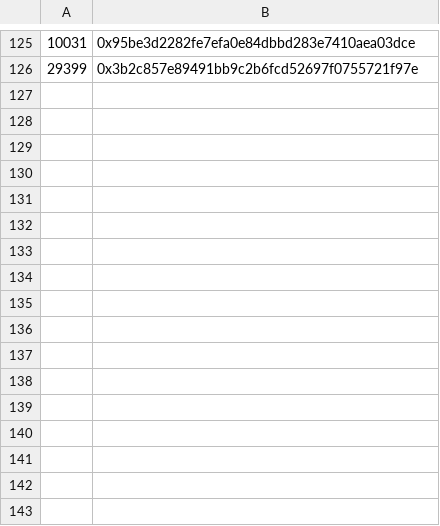
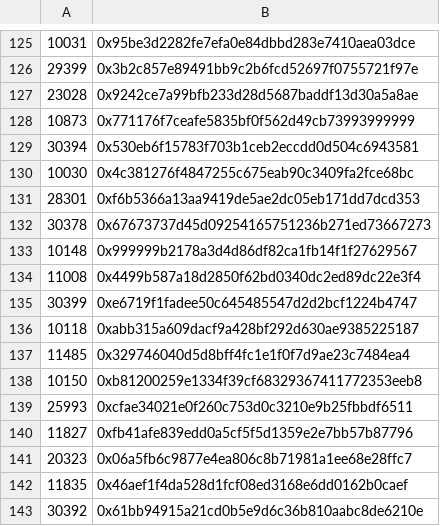
Before and after one commit to Loopring/website, a CSV file: loopring.io/public/activities/DPR/DPR.csv, drawn as a sheet; only a part is shown, gaps mark what is left out.

```diff
--- a/loopring.io/public/activities/DPR/DPR.csv
+++ b/loopring.io/public/activities/DPR/DPR.csv
@@ -126 +126,18 @@
 29399,0x3b2c857e89491bb9c2b6fcd52697f0755721f97e
+23028,0x9242ce7a99bfb233d28d5687baddf13d30a5a8ae
+10873,0x771176f7ceafe5835bf0f562d49cb73993999999
+30394,0x530eb6f15783f703b1ceb2eccdd0d504c6943581
+10030,0x4c381276f4847255c675eab90c3409fa2fce68bc
+28301,0xf6b5366a13aa9419de5ae2dc05eb171dd7dcd353
+30378,0x67673737d45d09254165751236b271ed73667273
+10148,0x999999b2178a3d4d86df82ca1fb14f1f27629567
+11008,0x4499b587a18d2850f62bd0340dc2ed89dc22e3f4
+30399,0xe6719f1fadee50c645485547d2d2bcf1224b4747
+10118,0xabb315a609dacf9a428bf292d630ae9385225187
+11485,0x329746040d5d8bff4fc1e1f0f7d9ae23c7484ea4
+10150,0xb81200259e1334f39cf68329367411772353eeb8
+25993,0xcfae34021e0f260c753d0c3210e9b25fbbdf6511
+11827,0xfb41afe839edd0a5cf5f5d1359e2e7bb57b87796
+20323,0x06a5fb6c9877e4ea806c8b71981a1ee68e28ffc7
+11835,0x46aef1f4da528d1fcf08ed3168e6dd0162b0caef
+30392,0x61bb94915a21cd0b5e9d6c36b810aabc8de6210e
```
Also changed, not shown: 2 other files.
